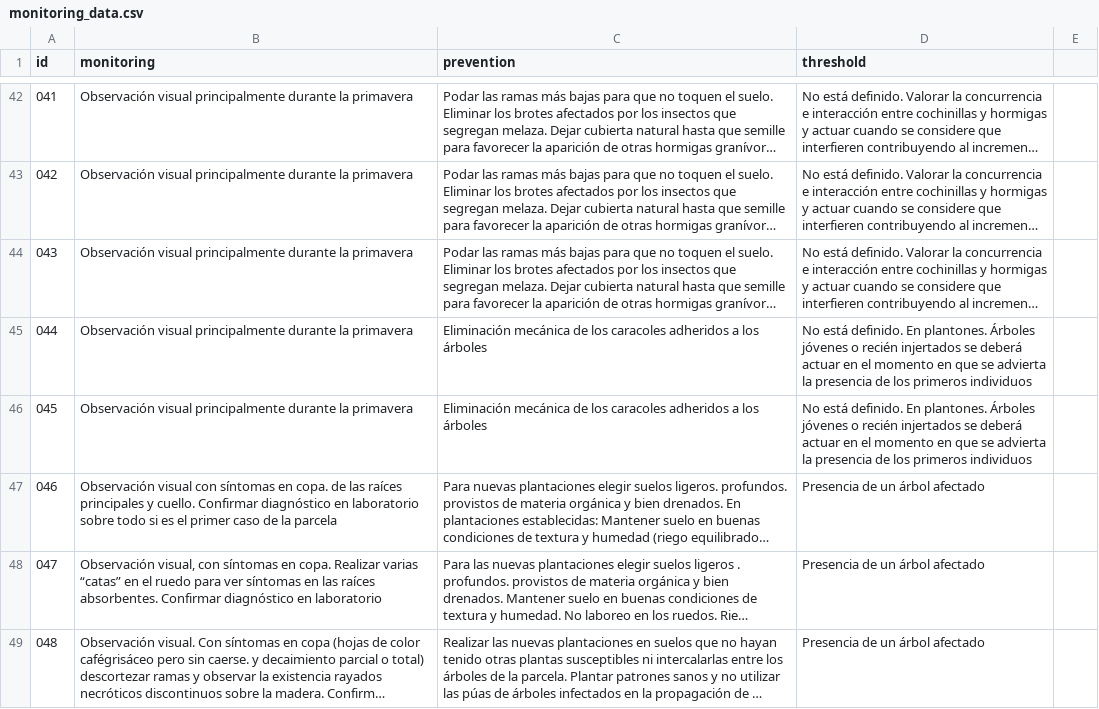
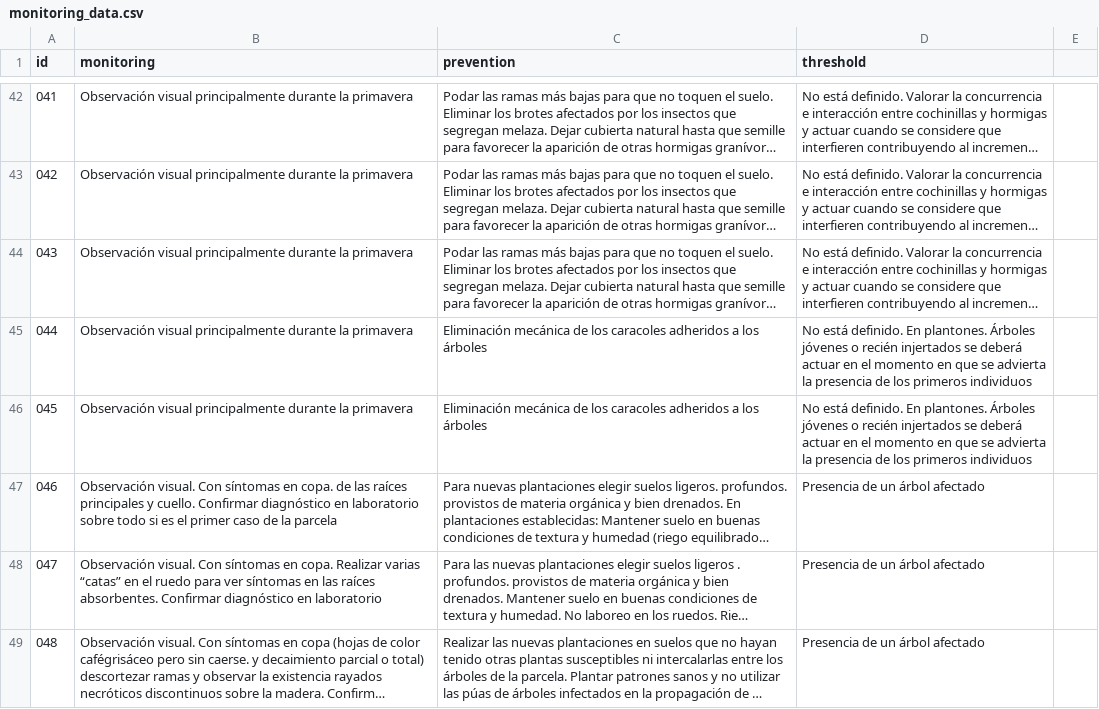
Before and after one commit to BioPabloCG/ipm_pest_identifier, a CSV file: Database/monitoring_data.csv, drawn as a sheet; only a part is shown, gaps mark what is left out; long unchanged cells end in …; the diff names each change by its address in the sheet, - before the commit and + after, or states it on an @@ line.

Commit message:
, out of place fix

```diff
--- a/Database/monitoring_data.csv
+++ b/Database/monitoring_data.csv
-B47 (monitoring): Observación visual con síntomas en…
+B47 (monitoring): Observación visual. Con síntomas en…
-B48 (monitoring): Observación visual, con síntomas en…
+B48 (monitoring): Observación visual. Con síntomas en…
```
